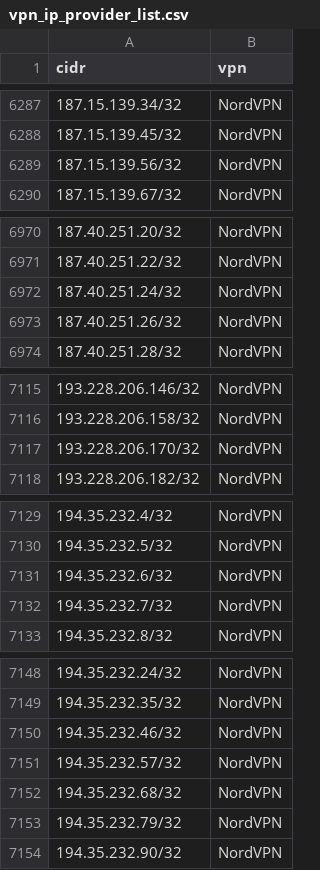
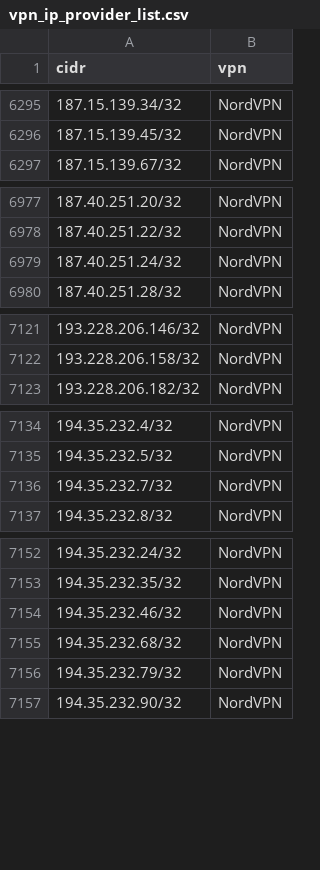
Before and after one commit to millshre5/vpnips, a CSV file: vpn_ip_provider_list.csv, drawn as a sheet; only a part is shown, gaps mark what is left out; removed rows and columns are numbered as before the commit, all else as after; the diff covers the shown part only; the diff names each change by its address in the sheet, - before the commit and + after, or states it on an @@ line.

```diff
--- a/vpn_ip_provider_list.csv
+++ b/vpn_ip_provider_list.csv
-row 6289: 187.15.139.56/32 | NordVPN
-row 6973: 187.40.251.26/32 | NordVPN
-row 7117: 193.228.206.170/32 | NordVPN
-row 7131: 194.35.232.6/32 | NordVPN
-row 7151: 194.35.232.57/32 | NordVPN
```
Also changed, not shown: 19 added rows and 10 removed rows elsewhere in this file.
